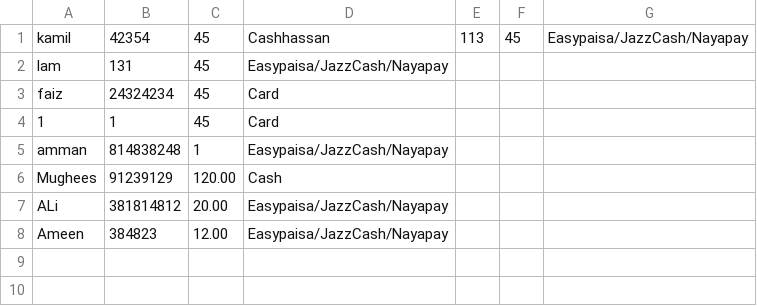
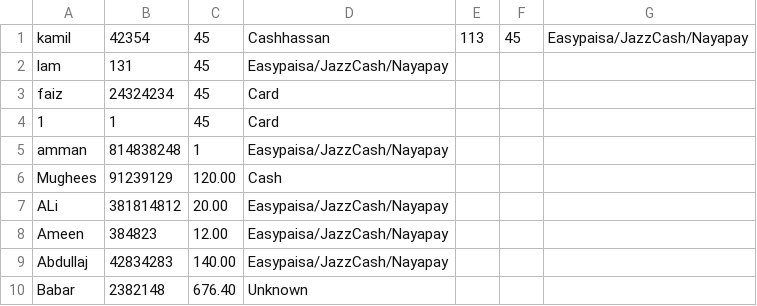
Before and after one commit to FaizanAhmeddd27/Shopping-Managment-System-DSA_Project, a CSV file: sales_history.csv, drawn as a sheet.

```diff
--- a/sales_history.csv
+++ b/sales_history.csv
@@ -8 +8,3 @@ ALi,381814812,20.00,Easypaisa/JazzCash/Nayapay
 Ameen,384823,12.00,Easypaisa/JazzCash/Nayapay
+Abdullaj,42834283,140.00,Easypaisa/JazzCash/Nayapay
+Babar,2382148,676.40,Unknown
```
Also changed, not shown: p.csv, 4 other files.
